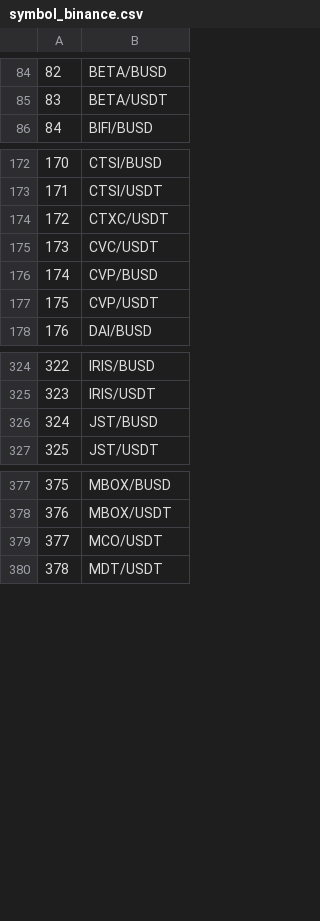
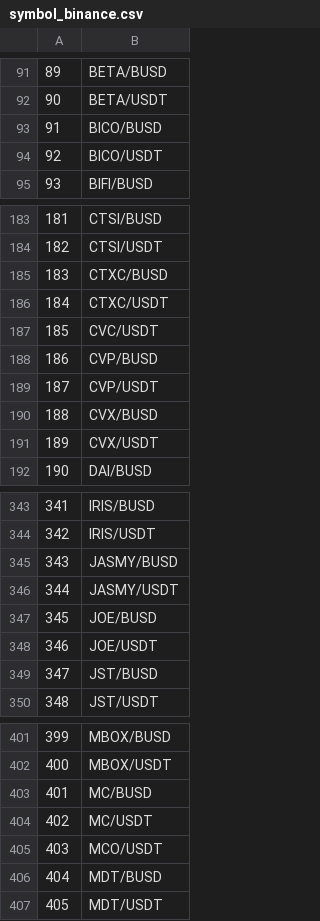
Before and after one commit to wkemmachat/python_trading_101, a CSV file: symbol_binance.csv, drawn as a sheet; only a part is shown, gaps mark what is left out; the diff covers the shown part only; the diff names each change by its address in the sheet, - before the commit and + after, or states it on an @@ line.

```diff
--- a/symbol_binance.csv
+++ b/symbol_binance.csv
@@ column A renumbered from row 26 down @@
+row 93: 91 | BICO/BUSD
+row 94: 92 | BICO/USDT
+row 185: 183 | CTXC/BUSD
+row 190: 188 | CVX/BUSD
+row 191: 189 | CVX/USDT
+row 345: 343 | JASMY/BUSD
+row 346: 344 | JASMY/USDT
+row 347: 345 | JOE/BUSD
+row 348: 346 | JOE/USDT
+row 403: 401 | MC/BUSD
+row 404: 402 | MC/USDT
+row 406: 404 | MDT/BUSD
```
Also changed, not shown: 40 added rows elsewhere in this file, symbol_ftx.csv, symbol_gateio.csv, 19 other files.
